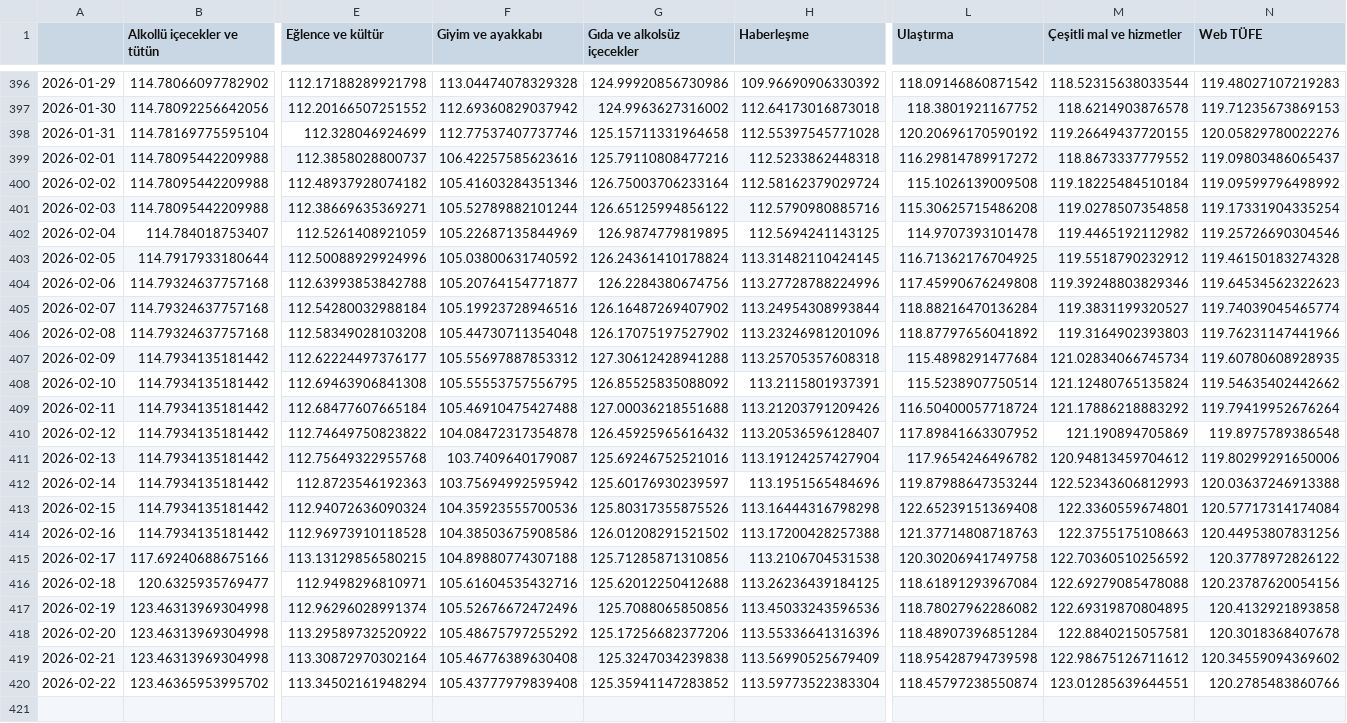
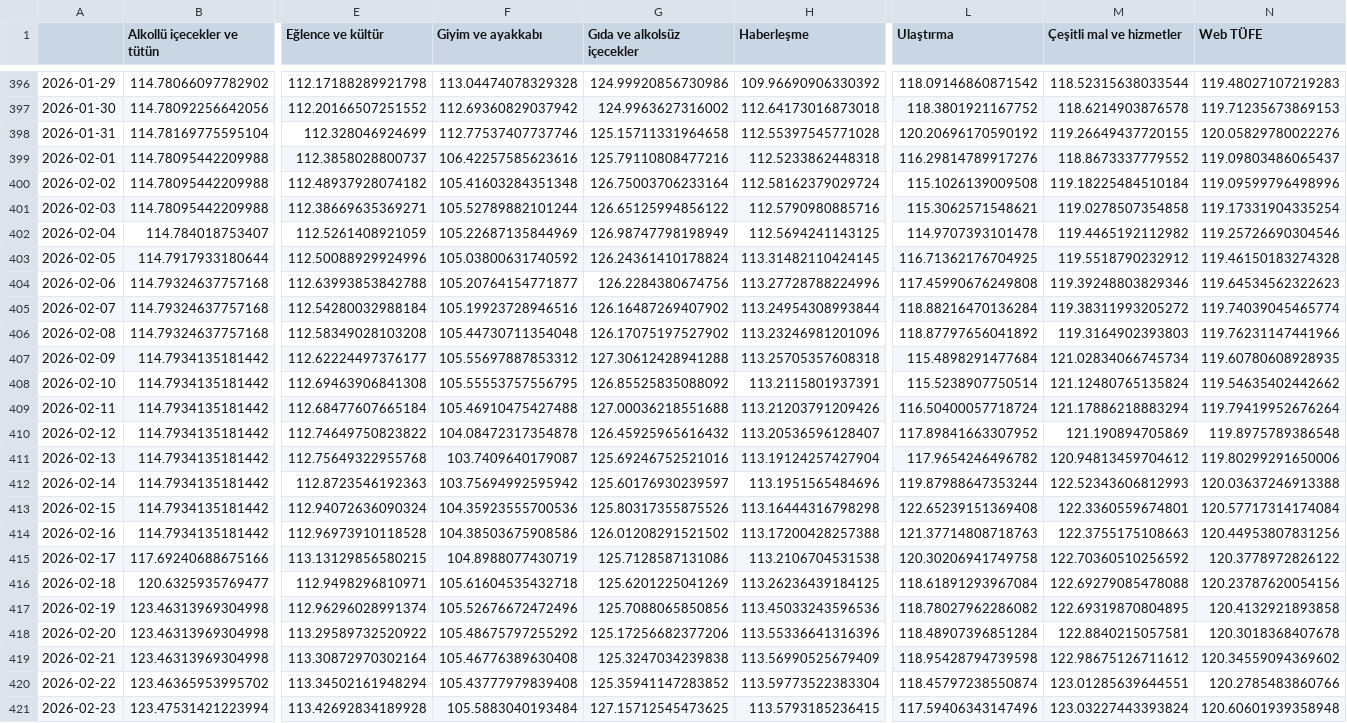
Before and after one commit to kaboya19/web-tufe-flask, a CSV file: gruplar_int.csv, drawn as a sheet; only a part is shown, gaps mark what is left out; rows hold the shown columns only; the diff names each change by its address in the sheet, - before the commit and + after, or states it on an @@ line.

```diff
--- a/gruplar_int.csv
+++ b/gruplar_int.csv
-L399 (Ulaştırma): 116.29814789917272
+L399 (Ulaştırma): 116.29814789917276
-F400 (Giyim ve ayakkabı): 105.41603284351346
+F400 (Giyim ve ayakkabı): 105.41603284351348
-N400 (Web TÜFE): 119.09599796498992
+N400 (Web TÜFE): 119.09599796498996
-L401 (Ulaştırma): 115.30625715486208
+L401 (Ulaştırma): 115.3062571548621
-G402 (Gıda ve alkolsüz içecekler): 126.9874779819895
+G402 (Gıda ve alkolsüz içecekler): 126.98747798198949
-M405 (Çeşitli mal ve hizmetler): 119.3831199320527
+M405 (Çeşitli mal ve hizmetler): 119.38311993205272
-M409 (Çeşitli mal ve hizmetler): 121.17886218883292
+M409 (Çeşitli mal ve hizmetler): 121.17886218883294
-F415 (Giyim ve ayakkabı): 104.89880774307188
+F415 (Giyim ve ayakkabı): 104.8988077430719
-G415 (Gıda ve alkolsüz içecekler): 125.71285871310856
+G415 (Gıda ve alkolsüz içecekler): 125.7128587131086
-F416 (Giyim ve ayakkabı): 105.61604535432716
+F416 (Giyim ve ayakkabı): 105.61604535432718
-G416 (Gıda ve alkolsüz içecekler): 125.62012250412688
+G416 (Gıda ve alkolsüz içecekler): 125.6201225041269
+row 421: 2026-02-23 | 123.47531421223994 | 113.42692834189928 | 105.5883040193484 | 127.15712545473625 | 113.5793185236415 | 117.59406343147496 | 123.03227443393824 | 120.60601939358948
```
Also changed, not shown: açlıksınırı.csv, gruplarv2.csv, 32 other files.
